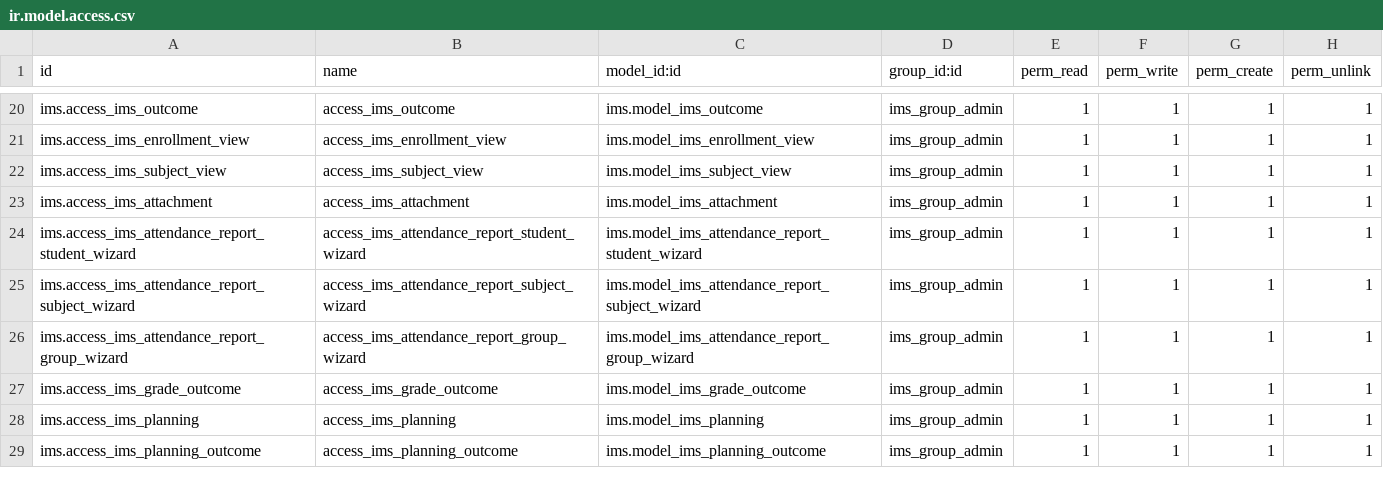
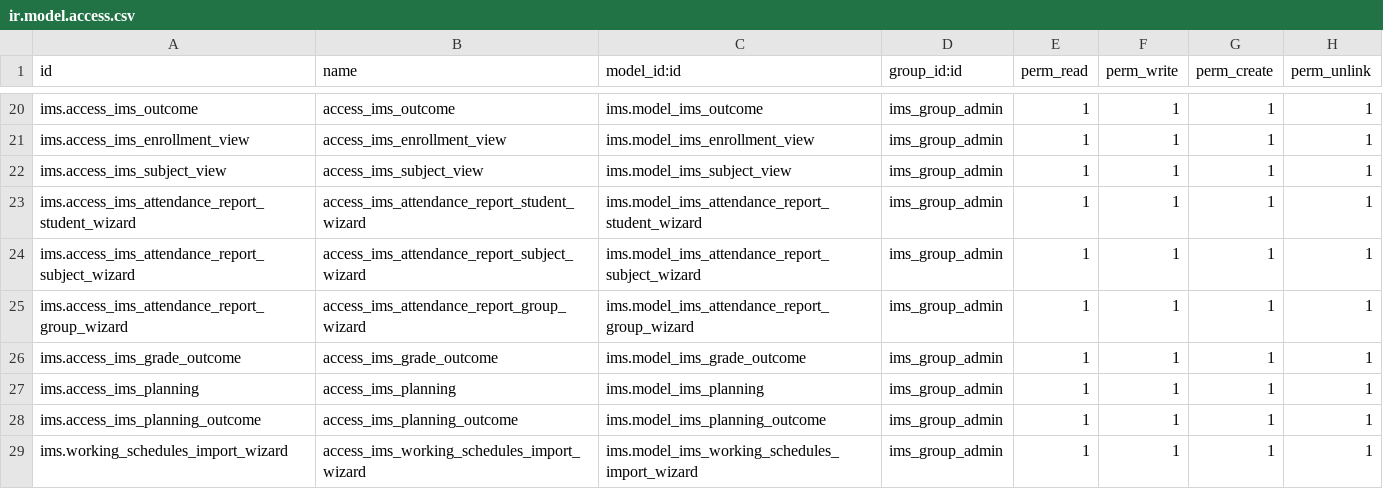
Before and after one commit to ElPuig/EMS, a CSV file: security/ir.model.access.csv, drawn as a sheet; only a part is shown, gaps mark what is left out.

Commit message:
Removed custom attachment file, using the ir.attachment one.

```diff
--- a/security/ir.model.access.csv
+++ b/security/ir.model.access.csv
@@ -22,3 +22,2 @@ ims.access_ims_enrollment_view,access_ims_enrollment_view,ims.model_ims_enrollme
 ims.access_ims_subject_view,access_ims_subject_view,ims.model_ims_subject_view,ims_group_admin,1,1,1,1
-ims.access_ims_attachment,access_ims_attachment,ims.model_ims_attachment,ims_group_admin,1,1,1,1
 ims.access_ims_attendance_report_student_wizard,access_ims_attendance_report_student_wizard,ims.model_ims_attendance_report_student_wizard,ims_group_admin,1,1,1,1
@@ -29 +28,2 @@ ims.access_ims_planning,access_ims_planning,ims.model_ims_planning,ims_group_adm
 ims.access_ims_planning_outcome,access_ims_planning_outcome,ims.model_ims_planning_outcome,ims_group_admin,1,1,1,1
+ims.working_schedules_import_wizard,access_ims_working_schedules_import_wizard,ims.model_ims_working_schedules_import_wizard,ims_group_admin,1,1,1,1
```
Also changed, not shown: 12 other files.
